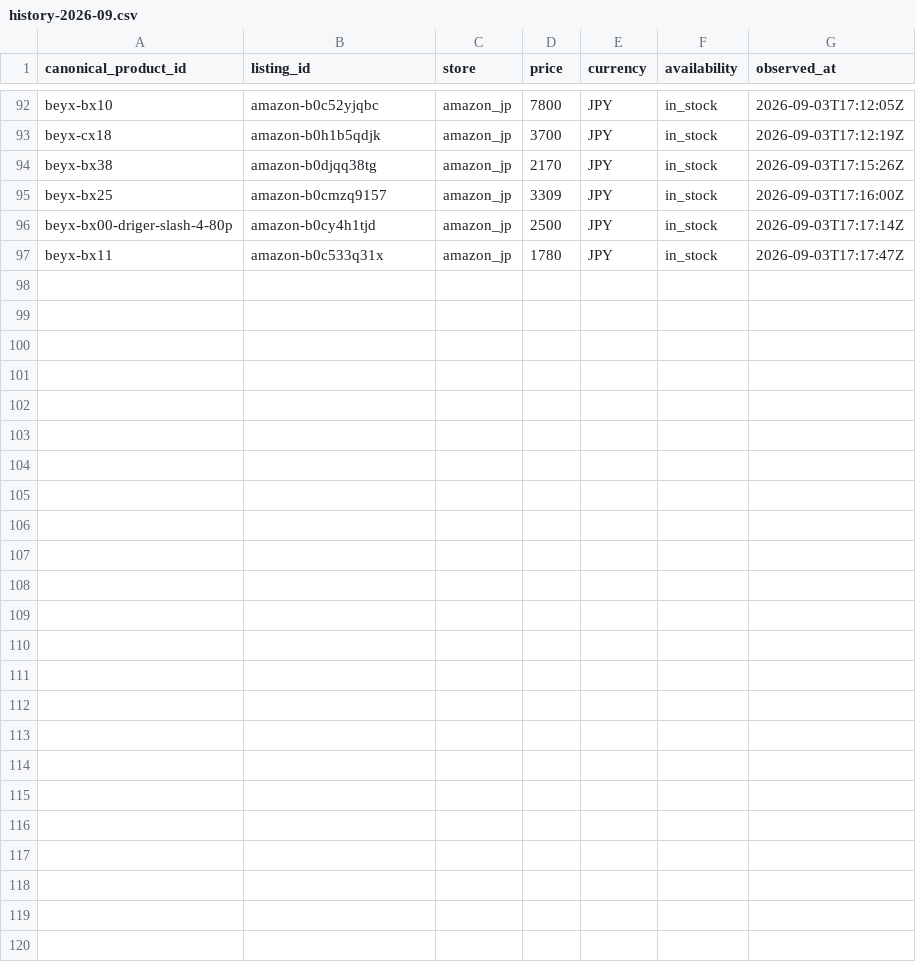
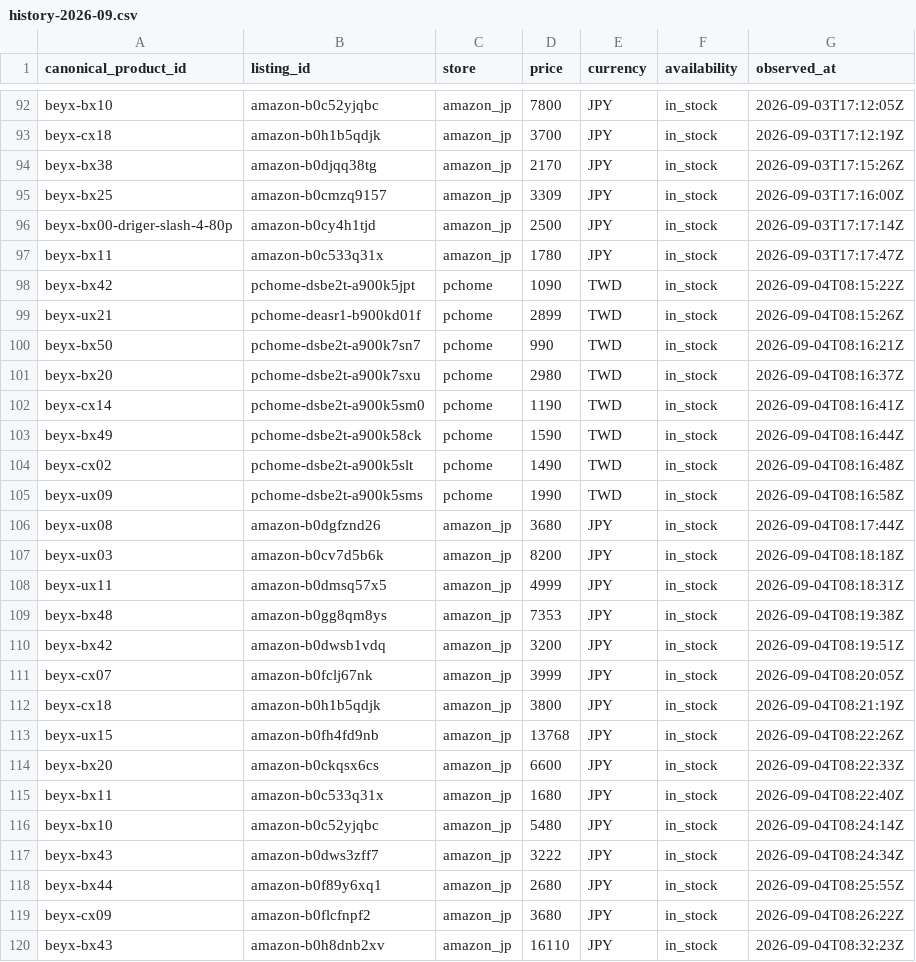
Before and after one commit to cchgene/buyblade-data, a CSV file: data/history-2026-09.csv, drawn as a sheet; only a part is shown, gaps mark what is left out.

Commit message:
data: 自動更新價格 2026-09-04 16:34 CST

```diff
--- a/data/history-2026-09.csv
+++ b/data/history-2026-09.csv
@@ -97 +97,24 @@ beyx-bx00-driger-slash-4-80p,amazon-b0cy4h1tjd,amazon_jp,2500,JPY,in_stock,2026-
 beyx-bx11,amazon-b0c533q31x,amazon_jp,1780,JPY,in_stock,2026-09-03T17:17:47Z
+beyx-bx42,pchome-dsbe2t-a900k5jpt,pchome,1090,TWD,in_stock,2026-09-04T08:15:22Z
+beyx-ux21,pchome-deasr1-b900kd01f,pchome,2899,TWD,in_stock,2026-09-04T08:15:26Z
+beyx-bx50,pchome-dsbe2t-a900k7sn7,pchome,990,TWD,in_stock,2026-09-04T08:16:21Z
+beyx-bx20,pchome-dsbe2t-a900k7sxu,pchome,2980,TWD,in_stock,2026-09-04T08:16:37Z
+beyx-cx14,pchome-dsbe2t-a900k5sm0,pchome,1190,TWD,in_stock,2026-09-04T08:16:41Z
+beyx-bx49,pchome-dsbe2t-a900k58ck,pchome,1590,TWD,in_stock,2026-09-04T08:16:44Z
+beyx-cx02,pchome-dsbe2t-a900k5slt,pchome,1490,TWD,in_stock,2026-09-04T08:16:48Z
+beyx-ux09,pchome-dsbe2t-a900k5sms,pchome,1990,TWD,in_stock,2026-09-04T08:16:58Z
+beyx-ux08,amazon-b0dgfznd26,amazon_jp,3680,JPY,in_stock,2026-09-04T08:17:44Z
+beyx-ux03,amazon-b0cv7d5b6k,amazon_jp,8200,JPY,in_stock,2026-09-04T08:18:18Z
+beyx-ux11,amazon-b0dmsq57x5,amazon_jp,4999,JPY,in_stock,2026-09-04T08:18:31Z
+beyx-bx48,amazon-b0gg8qm8ys,amazon_jp,7353,JPY,in_stock,2026-09-04T08:19:38Z
+beyx-bx42,amazon-b0dwsb1vdq,amazon_jp,3200,JPY,in_stock,2026-09-04T08:19:51Z
+beyx-cx07,amazon-b0fclj67nk,amazon_jp,3999,JPY,in_stock,2026-09-04T08:20:05Z
+beyx-cx18,amazon-b0h1b5qdjk,amazon_jp,3800,JPY,in_stock,2026-09-04T08:21:19Z
+beyx-ux15,amazon-b0fh4fd9nb,amazon_jp,13768,JPY,in_stock,2026-09-04T08:22:26Z
+beyx-bx20,amazon-b0ckqsx6cs,amazon_jp,6600,JPY,in_stock,2026-09-04T08:22:33Z
+beyx-bx11,amazon-b0c533q31x,amazon_jp,1680,JPY,in_stock,2026-09-04T08:22:40Z
+beyx-bx10,amazon-b0c52yjqbc,amazon_jp,5480,JPY,in_stock,2026-09-04T08:24:14Z
+beyx-bx43,amazon-b0dws3zff7,amazon_jp,3222,JPY,in_stock,2026-09-04T08:24:34Z
+beyx-bx44,amazon-b0f89y6xq1,amazon_jp,2680,JPY,in_stock,2026-09-04T08:25:55Z
+beyx-cx09,amazon-b0flcfnpf2,amazon_jp,3680,JPY,in_stock,2026-09-04T08:26:22Z
+beyx-bx43,amazon-b0h8dnb2xv,amazon_jp,16110,JPY,in_stock,2026-09-04T08:32:23Z
```
Also changed, not shown: data/latest.csv.
